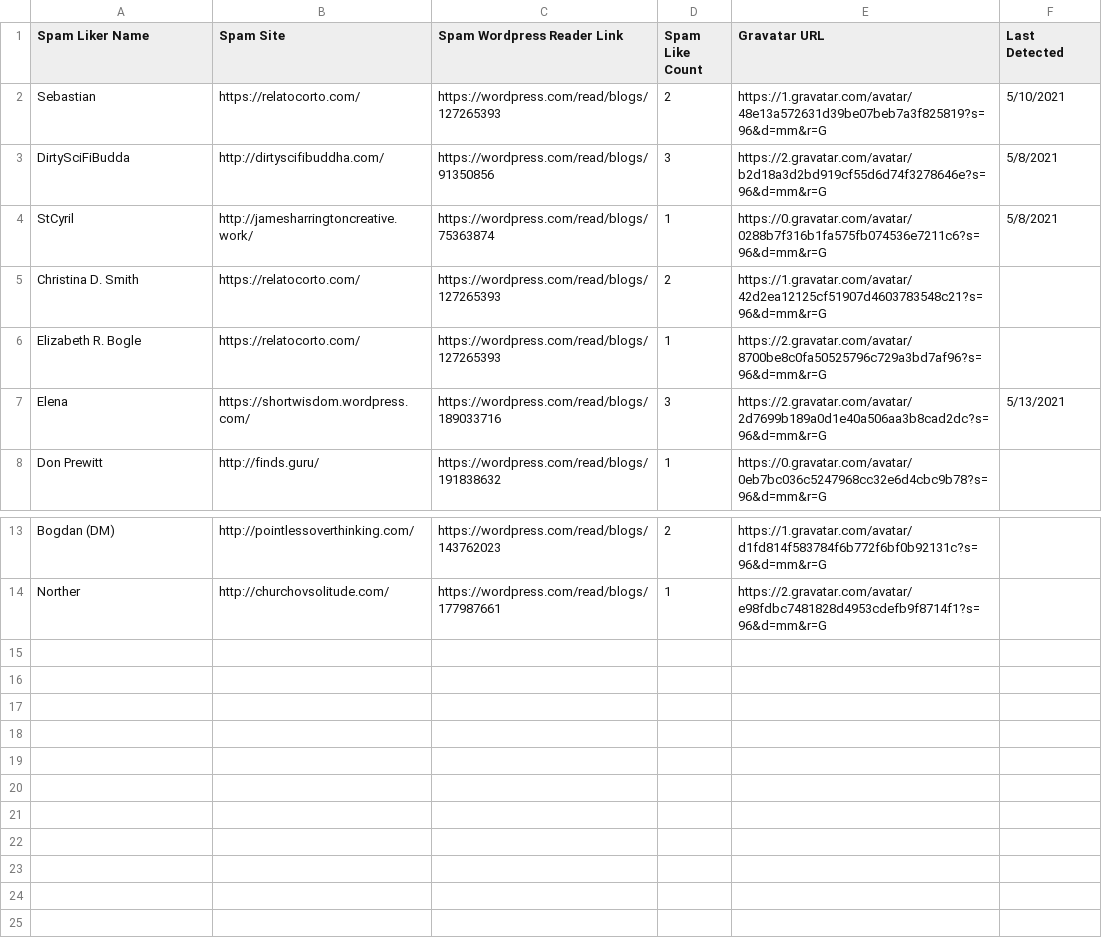
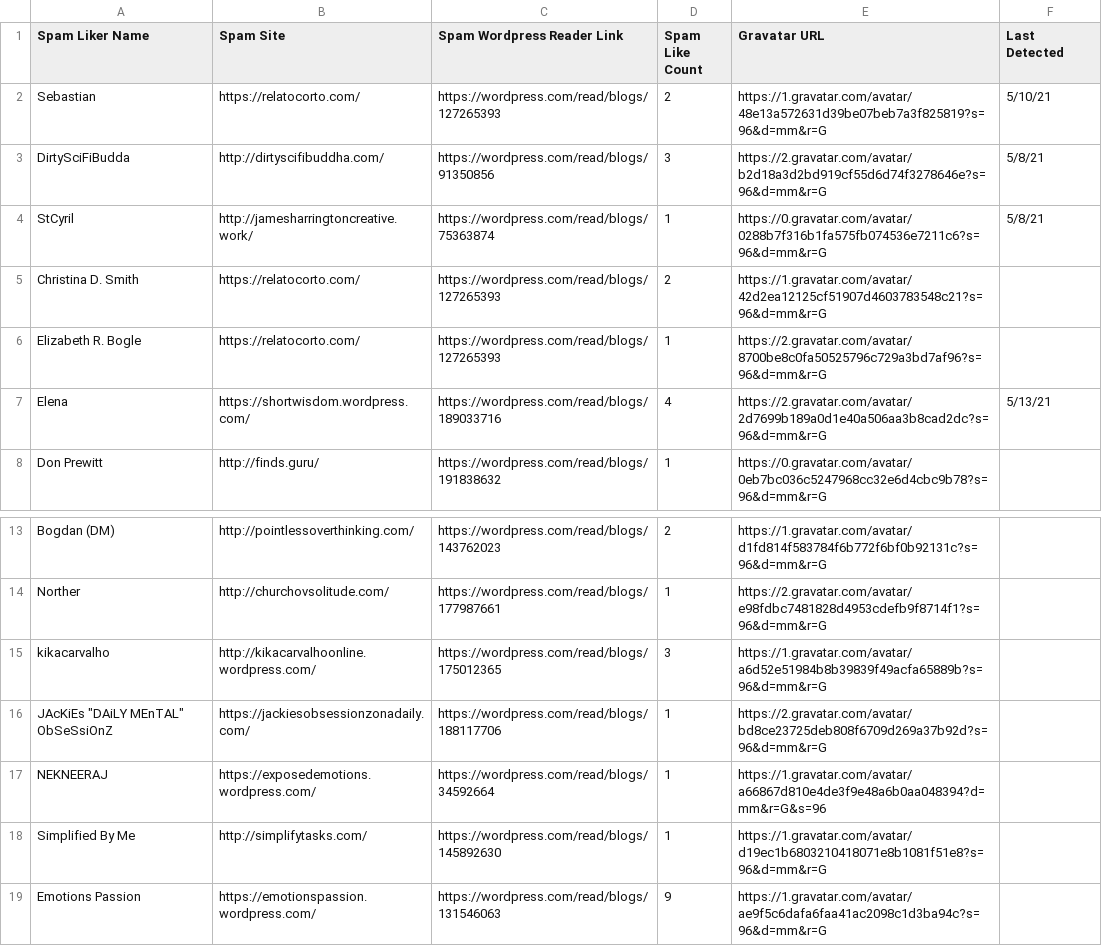
Before and after one commit to chikorita157/WordpressLovesSpam, a CSV file: wordpress-spamlikes-data.csv, drawn as a sheet; only a part is shown, gaps mark what is left out.

Commit message:
Update Spam Data
Detected SPAM Likes from:
kikacarvalho
 JAcKiEs "DAiLY MEnTAL" ObSeSsiOnZ
NEKNEERAJ
Simplified By Me
Emotions Passion

```diff
--- a/wordpress-spamlikes-data.csv
+++ b/wordpress-spamlikes-data.csv
@@ -1,8 +1,8 @@
 Spam Liker Name,Spam Site,Spam Wordpress Reader Link,Spam Like Count,Gravatar URL,Last Detected
-Sebastian,https://relatocorto.com/,https://wordpress.com/read/blogs/127265393,2,https://1.gravatar.com/avatar/48e13a572631d39be07beb7a3f825819?s=96&d=mm&r=G,5/10/2021
-DirtySciFiBudda,http://dirtyscifibuddha.com/,https://wordpress.com/read/blogs/91350856,3,https://2.gravatar.com/avatar/b2d18a3d2bd919cf55d6d74f3278646e?s=96&d=mm&r=G,5/8/2021
-StCyril,http://jamesharringtoncreative.work/,https://wordpress.com/read/blogs/75363874,1,https://0.gravatar.com/avatar/0288b7f316b1fa575fb074536e7211c6?s=96&d=mm&r=G,5/8/2021
+Sebastian,https://relatocorto.com/,https://wordpress.com/read/blogs/127265393,2,https://1.gravatar.com/avatar/48e13a572631d39be07beb7a3f825819?s=96&d=mm&r=G,5/10/21
+DirtySciFiBudda,http://dirtyscifibuddha.com/,https://wordpress.com/read/blogs/91350856,3,https://2.gravatar.com/avatar/b2d18a3d2bd919cf55d6d74f3278646e?s=96&d=mm&r=G,5/8/21
+StCyril,http://jamesharringtoncreative.work/,https://wordpress.com/read/blogs/75363874,1,https://0.gravatar.com/avatar/0288b7f316b1fa575fb074536e7211c6?s=96&d=mm&r=G,5/8/21
 Christina D. Smith,https://relatocorto.com/,https://wordpress.com/read/blogs/127265393,2,https://1.gravatar.com/avatar/42d2ea12125cf51907d4603783548c21?s=96&d=mm&r=G,
 Elizabeth R. Bogle,https://relatocorto.com/,https://wordpress.com/read/blogs/127265393,1,https://2.gravatar.com/avatar/8700be8c0fa50525796c729a3bd7af96?s=96&d=mm&r=G,
-Elena,https://shortwisdom.wordpress.com/,https://wordpress.com/read/blogs/189033716,3,https://2.gravatar.com/avatar/2d7699b189a0d1e40a506aa3b8cad2dc?s=96&d=mm&r=G,5/13/2021
+Elena,https://shortwisdom.wordpress.com/,https://wordpress.com/read/blogs/189033716,4,https://2.gravatar.com/avatar/2d7699b189a0d1e40a506aa3b8cad2dc?s=96&d=mm&r=G,5/13/21
 Don Prewitt,http://finds.guru/,https://wordpress.com/read/blogs/191838632,1,https://0.gravatar.com/avatar/0eb7bc036c5247968cc32e6d4cbc9b78?s=96&d=mm&r=G,
@@ -14 +14,6 @@ Bogdan (DM),http://pointlessoverthinking.com/,https://wordpress.com/read/blogs/1
 Norther,http://churchovsolitude.com/,https://wordpress.com/read/blogs/177987661,1,https://2.gravatar.com/avatar/e98fdbc7481828d4953cdefb9f8714f1?s=96&d=mm&r=G,
+kikacarvalho,http://kikacarvalhoonline.wordpress.com/,https://wordpress.com/read/blogs/175012365,3,https://1.gravatar.com/avatar/a6d52e51984b8b39839f49acfa65889b?s=96&d=mm&r=G,
+" JAcKiEs ""DAiLY MEnTAL"" ObSeSsiOnZ",https://jackiesobsessionzonadaily.com/,https://wordpress.com/read/blogs/188117706,1,https://2.gravatar.com/avatar/bd8ce23725deb808f6709d269a37b92d?s=96&d=mm&r=G,
+NEKNEERAJ,https://exposedemotions.wordpress.com/,https://wordpress.com/read/blogs/34592664,1,https://1.gravatar.com/avatar/a66867d810e4de3f9e48a6b0aa048394?d=mm&r=G&s=96,
+Simplified By Me,http://simplifytasks.com/,https://wordpress.com/read/blogs/145892630,1,https://1.gravatar.com/avatar/d19ec1b6803210418071e8b1081f51e8?s=96&d=mm&r=G,
+ Emotions Passion,https://emotionspassion.wordpress.com/,https://wordpress.com/read/blogs/131546063,9,https://1.gravatar.com/avatar/ae9f5c6dafa6faa41ac2098c1d3ba94c?s=96&d=mm&r=G,
```
